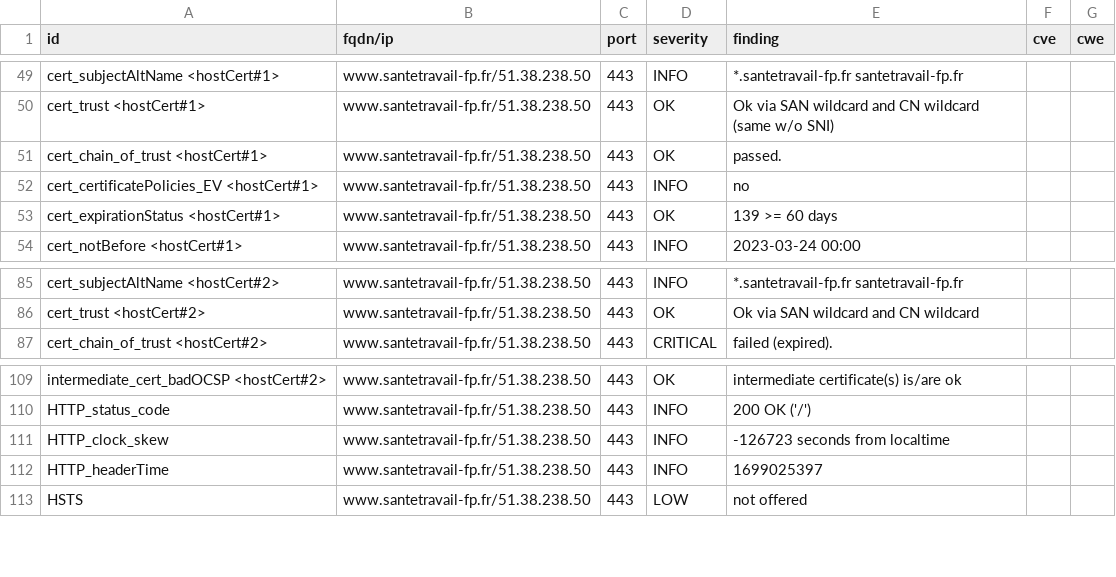
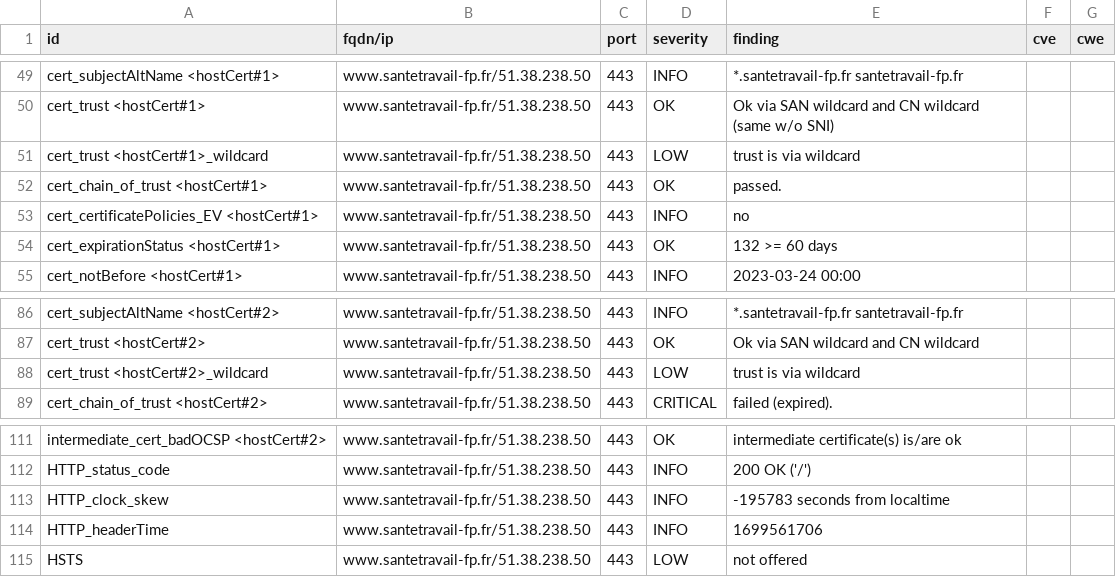
Before and after one commit to anactweb/dashlord, a CSV file: results/aHR0cHM6Ly93d3cuc2FudGV0cmF2YWlsLWZwLmZy/testssl.csv, drawn as a sheet; only a part is shown, gaps mark what is left out.

```diff
--- a/results/aHR0cHM6Ly93d3cuc2FudGV0cmF2YWlsLWZwLmZy/testssl.csv
+++ b/results/aHR0cHM6Ly93d3cuc2FudGV0cmF2YWlsLWZwLmZy/testssl.csv
@@ -50,5 +50,6 @@
 "cert_trust <hostCert#1>","www.santetravail-fp.fr/51.38.238.50","443","OK","Ok via SAN wildcard and CN wildcard (same w/o SNI)","",""
+"cert_trust <hostCert#1>_wildcard","www.santetravail-fp.fr/51.38.238.50","443","LOW","trust is via wildcard","",""
 "cert_chain_of_trust <hostCert#1>","www.santetravail-fp.fr/51.38.238.50","443","OK","passed.","",""
 "cert_certificatePolicies_EV <hostCert#1>","www.santetravail-fp.fr/51.38.238.50","443","INFO","no","",""
-"cert_expirationStatus <hostCert#1>","www.santetravail-fp.fr/51.38.238.50","443","OK","139 >= 60 days","",""
+"cert_expirationStatus <hostCert#1>","www.santetravail-fp.fr/51.38.238.50","443","OK","132 >= 60 days","",""
 "cert_notBefore <hostCert#1>","www.santetravail-fp.fr/51.38.238.50","443","INFO","2023-03-24 00:00","",""
@@ -86,2 +87,3 @@
 "cert_trust <hostCert#2>","www.santetravail-fp.fr/51.38.238.50","443","OK","Ok via SAN wildcard and CN wildcard","",""
+"cert_trust <hostCert#2>_wildcard","www.santetravail-fp.fr/51.38.238.50","443","LOW","trust is via wildcard","",""
 "cert_chain_of_trust <hostCert#2>","www.santetravail-fp.fr/51.38.238.50","443","CRITICAL","failed (expired).","",""
@@ -110,4 +112,4 @@
 "HTTP_status_code","www.santetravail-fp.fr/51.38.238.50","443","INFO","200 OK ('/')","",""
-"HTTP_clock_skew","www.santetravail-fp.fr/51.38.238.50","443","INFO","-126723 seconds from localtime","",""
-"HTTP_headerTime","www.santetravail-fp.fr/51.38.238.50","443","INFO","1699025397","",""
+"HTTP_clock_skew","www.santetravail-fp.fr/51.38.238.50","443","INFO","-195783 seconds from localtime","",""
+"HTTP_headerTime","www.santetravail-fp.fr/51.38.238.50","443","INFO","1699561706","",""
 "HSTS","www.santetravail-fp.fr/51.38.238.50","443","LOW","not offered","",""
```
Also changed, not shown: 11 other files.
